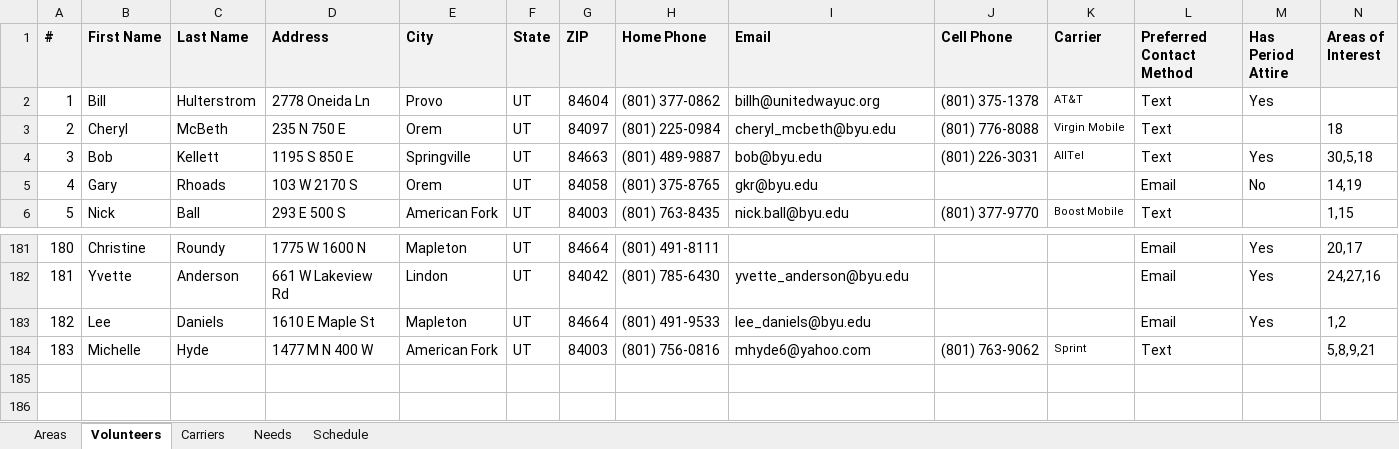
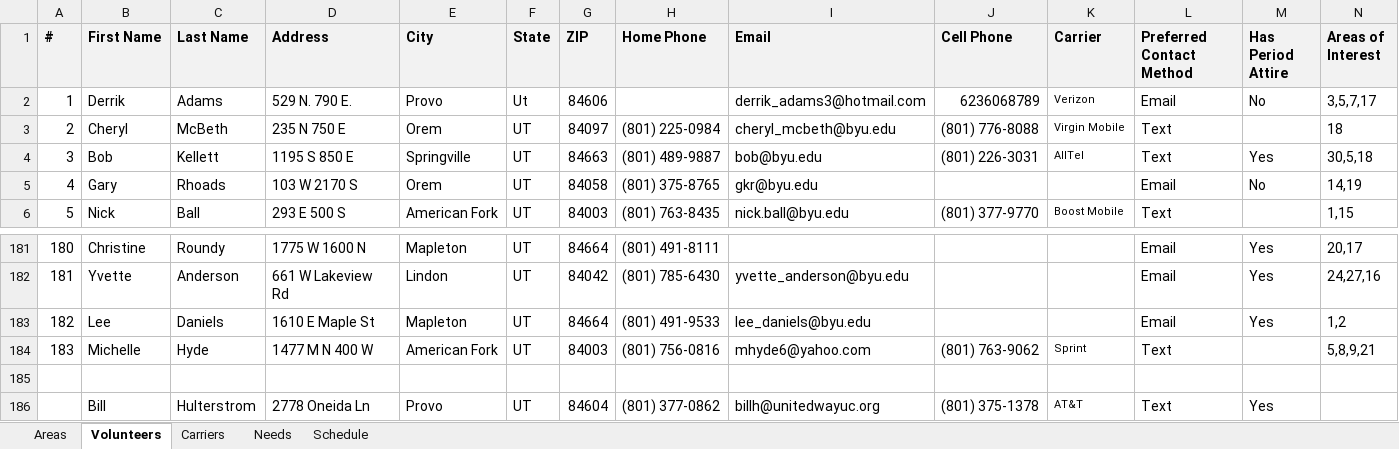
Before and after one commit to dkadams2/MBA-614, an Excel workbook: Projects/UserForms-U6-Derrik_Adams.xlsm, sheet Volunteers, drawn as a sheet; only a part is shown, gaps mark what is left out; values as stored, in another font and other column widths than the file's, no borders; the diff names each change by its address in the sheet, - before the commit and + after, or states it on an @@ line.

Commit message:
Finished Userform project

```diff
--- a/Projects/UserForms-U6-Derrik_Adams.xlsm (sheet Volunteers)
+++ b/Projects/UserForms-U6-Derrik_Adams.xlsm (sheet Volunteers)
+row 2: 1 | Derrik | Adams | 529 N. 790 E. | Provo | Ut | 84606 |  | derrik_adams3@hotmail.com | 6236068789 | Verizon | Email | No | 3,5,7,17
+row 185: (empty)
@@ row 2 moved to row 186: Bill @@
```
